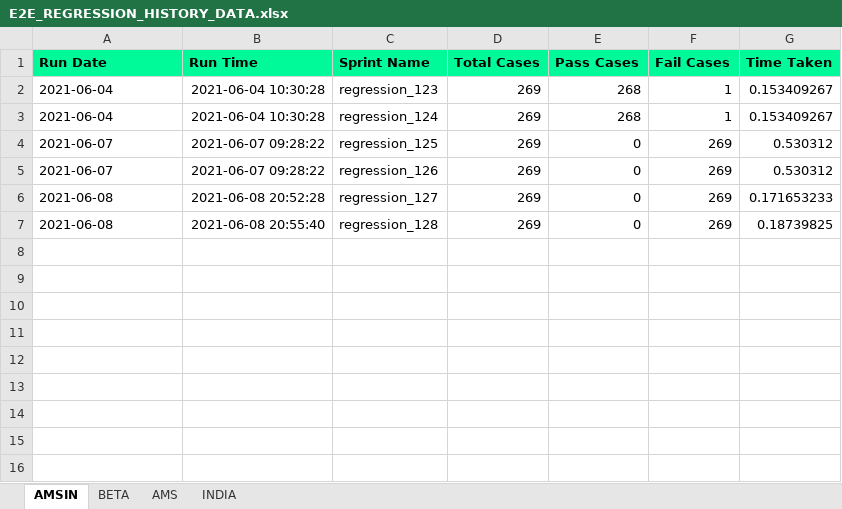
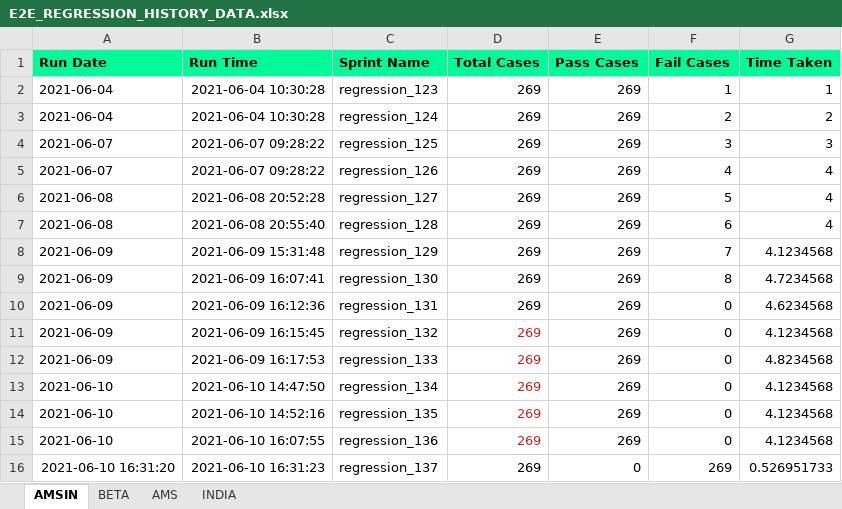
Before and after one commit to Vinod-E/POMdataDriven, an Excel workbook: Reports/Graph_Sprint_Data/E2E_REGRESSION_HISTORY_DATA.xlsx, sheet AMSIN, drawn as a sheet; values as stored, in another font and other column widths than the file's, no borders; the diff names each change by its address in the sheet, - before the commit and + after, or states it on an @@ line.

```diff
--- a/Reports/Graph_Sprint_Data/E2E_REGRESSION_HISTORY_DATA.xlsx (sheet AMSIN)
+++ b/Reports/Graph_Sprint_Data/E2E_REGRESSION_HISTORY_DATA.xlsx (sheet AMSIN)
-E2:E3 (Pass Cases): 268
+E2:E3 (Pass Cases): 269
-G2 (Time Taken): 0.153409267
+G2 (Time Taken): 1
-F3 (Fail Cases): 1
+F3 (Fail Cases): 2
-G3 (Time Taken): 0.153409267
+G3 (Time Taken): 2
-E4:E7 (Pass Cases): 0
+E4:E7 (Pass Cases): 269
-F4 (Fail Cases): 269
+F4 (Fail Cases): 3
-G4 (Time Taken): 0.530312
+G4 (Time Taken): 3
-F5 (Fail Cases): 269
+F5 (Fail Cases): 4
-G5 (Time Taken): 0.530312
+G5 (Time Taken): 4
-F6 (Fail Cases): 269
+F6 (Fail Cases): 5
-G6 (Time Taken): 0.171653233
+G6 (Time Taken): 4
-F7 (Fail Cases): 269
+F7 (Fail Cases): 6
-G7 (Time Taken): 0.18739825
+G7 (Time Taken): 4
+row 8: 2021-06-09 | 2021-06-09 15:31:48 | regression_129 | 269 | 269 | 7 | 4.1234568
+row 9: 2021-06-09 | 2021-06-09 16:07:41 | regression_130 | 269 | 269 | 8 | 4.7234568
+row 10: 2021-06-09 | 2021-06-09 16:12:36 | regression_131 | 269 | 269 | 0 | 4.6234568
+row 11: 2021-06-09 | 2021-06-09 16:15:45 | regression_132 | 269 | 269 | 0 | 4.1234568
+row 12: 2021-06-09 | 2021-06-09 16:17:53 | regression_133 | 269 | 269 | 0 | 4.8234568
+row 13: 2021-06-10 | 2021-06-10 14:47:50 | regression_134 | 269 | 269 | 0 | 4.1234568
+row 14: 2021-06-10 | 2021-06-10 14:52:16 | regression_135 | 269 | 269 | 0 | 4.1234568
+row 15: 2021-06-10 | 2021-06-10 16:07:55 | regression_136 | 269 | 269 | 0 | 4.1234568
+row 16: 2021-06-10 16:31:20 | 2021-06-10 16:31:23 | regression_137 | 269 | 0 | 269 | 0.526951733
```
Also changed, not shown: sheet BETA, sheet AMS, sheet INDIA, Reports/Graph_Sprint_Data/LIVE_INTERVIEW_HISTORY_DATA.xlsx, 19 other files.
